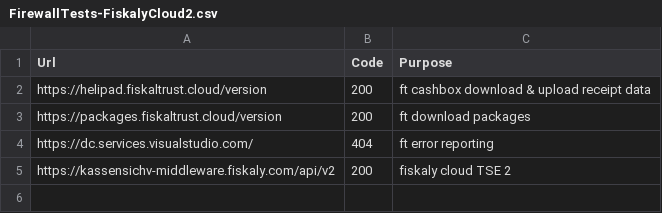
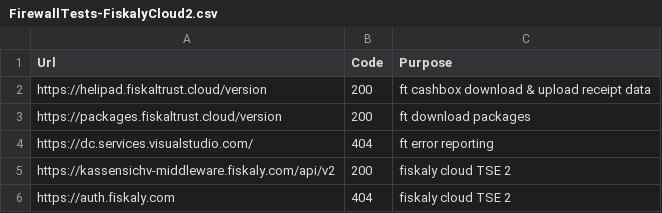
Before and after one commit to fiskaltrust/rollout-doc, a CSV file: fw-script/FirewallTests-FiskalyCloud2.csv, drawn as a sheet.

```diff
--- a/fw-script/FirewallTests-FiskalyCloud2.csv
+++ b/fw-script/FirewallTests-FiskalyCloud2.csv
@@ -5 +5,2 @@ https://dc.services.visualstudio.com/,404,ft error reporting
 https://kassensichv-middleware.fiskaly.com/api/v2,200,fiskaly cloud TSE 2
+https://auth.fiskaly.com,404,fiskaly cloud TSE 2
```
Also changed, not shown: 3 other files.
